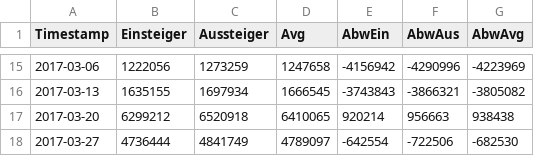
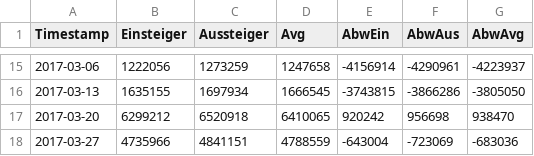
Before and after one commit to jscheytt/vis-fughs, a CSV file: data/2017_timeline_weeks.csv, drawn as a sheet; only a part is shown, gaps mark what is left out; the diff covers the shown part only.

```diff
--- a/data/2017_timeline_weeks.csv
+++ b/data/2017_timeline_weeks.csv
@@ -15,4 +15,4 @@ Timestamp;Einsteiger;Aussteiger;Avg;AbwEin;AbwAus;AbwAvg
-2017-03-06;1222056;1273259;1247658;-4156942;-4290996;-4223969
-2017-03-13;1635155;1697934;1666545;-3743843;-3866321;-3805082
-2017-03-20;6299212;6520918;6410065;920214;956663;938438
-2017-03-27;4736444;4841749;4789097;-642554;-722506;-682530
+2017-03-06;1222056;1273259;1247658;-4156914;-4290961;-4223937
+2017-03-13;1635155;1697934;1666545;-3743815;-3866286;-3805050
+2017-03-20;6299212;6520918;6410065;920242;956698;938470
+2017-03-27;4735966;4841151;4788559;-643004;-723069;-683036
```
Also changed, not shown: 60 edited cells elsewhere in this file, data/2017_mapzoom_complete.csv, data/2017_timedetail_complete.csv, 8 other files.
